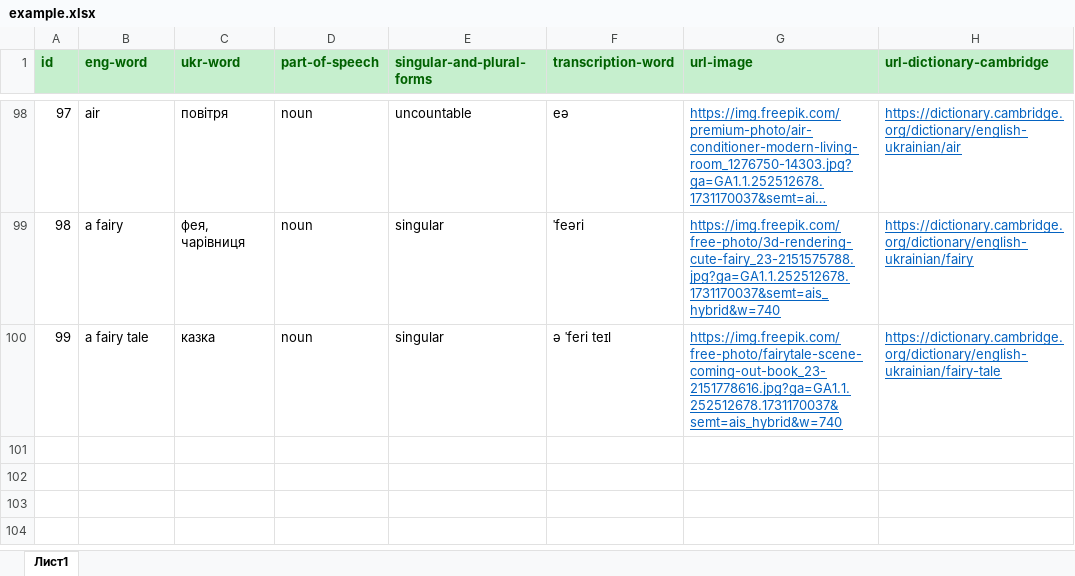
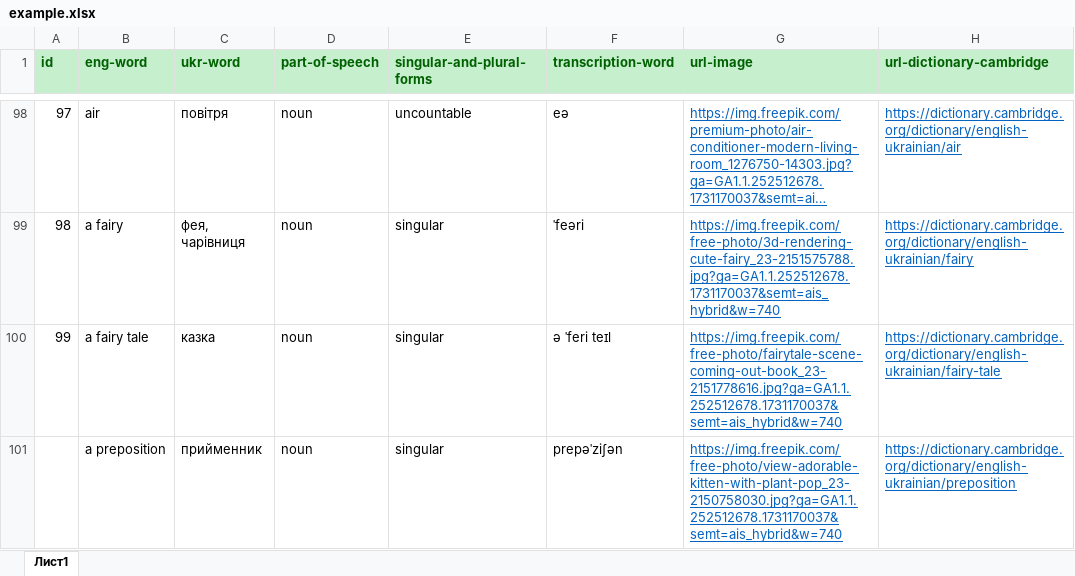
Before and after one commit to VKohut1807/Word-Quest---react-ts-scss--xlsx, an Excel workbook: public/example.xlsx, sheet Лист1, drawn as a sheet; only a part is shown, gaps mark what is left out; long unchanged cells end in …; values as stored, in another font and other column widths than the file's, no borders; conditional formats not drawn; the diff names each change by its address in the sheet, - before the commit and + after, or states it on an @@ line.

```diff
--- a/public/example.xlsx (sheet Лист1)
+++ b/public/example.xlsx (sheet Лист1)
+row 101:  | a preposition | прийменник | noun | singular | prepəˈziʃən | https://img.freepik.com/free-photo/view-adorable-kitten-with-plant-pop_23-2150758030.jpg?ga=GA1.1.252512678.1731170037&semt=ais_hybrid&w=740 | https://dictionary.cambridge.org/dictionary/english-ukrainian/preposition
```
Also changed, not shown: 7 other files.
